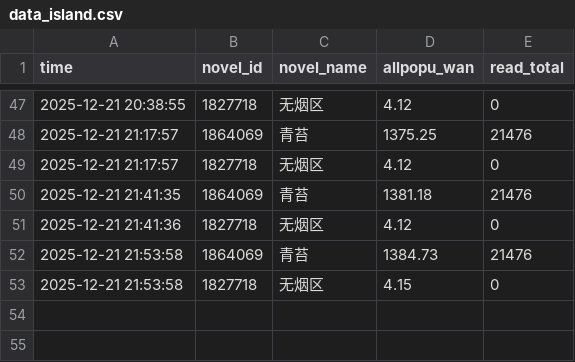
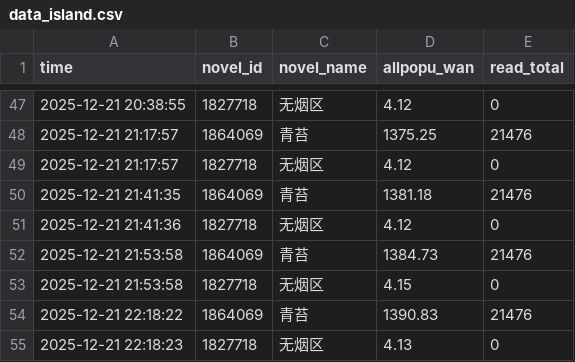
Before and after one commit to redgingseng/cpdata.io, a CSV file: data_island.csv, drawn as a sheet; only a part is shown, gaps mark what is left out; the diff names each change by its address in the sheet, - before the commit and + after, or states it on an @@ line.

```diff
--- a/data_island.csv
+++ b/data_island.csv
+row 54: 2025-12-21 22:18:22 | 1864069 | 青苔 | 1390.83 | 21476
+row 55: 2025-12-21 22:18:23 | 1827718 | 无烟区 | 4.13 | 0
```
Also changed, not shown: data.csv, data_benchmark.csv, 1 other file.
